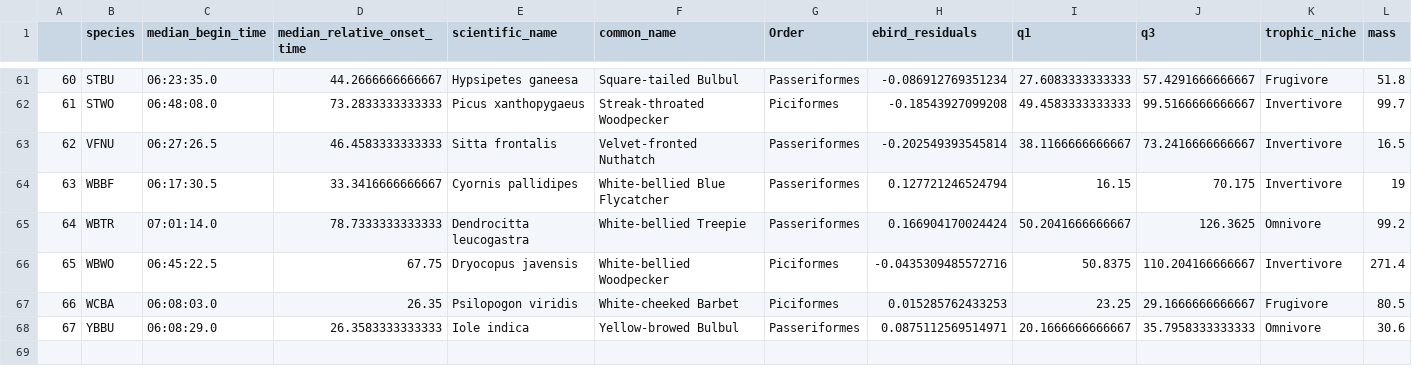
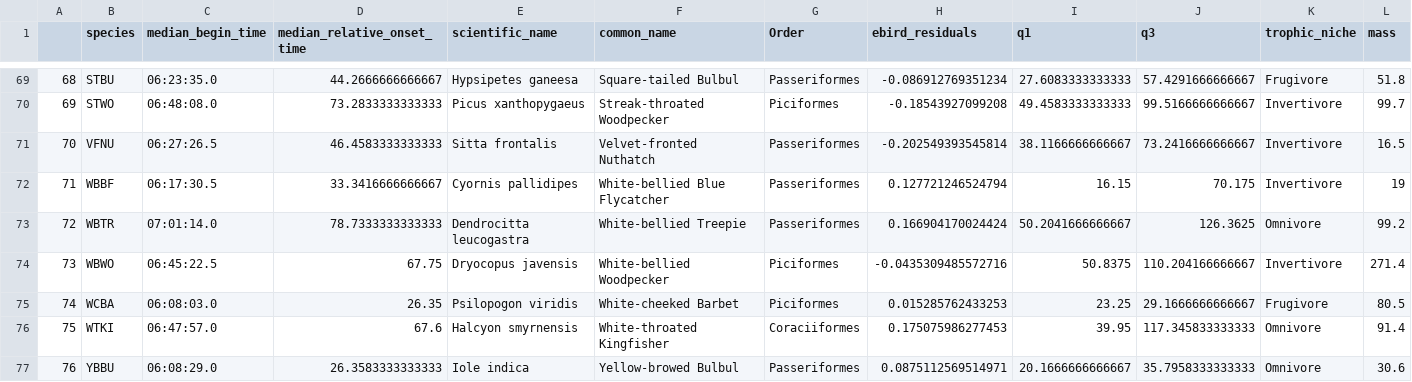
Before and after one commit to PaviS0102/dawn-chorus-onset-times, a CSV file: results/consolidated_data.csv, drawn as a sheet; only a part is shown, gaps mark what is left out; rows hold the shown columns only; the diff covers the shown part only; the diff names each change by its address in the sheet, - before the commit and + after, or states it on an @@ line.

```diff
--- a/results/consolidated_data.csv
+++ b/results/consolidated_data.csv
@@ column A renumbered from row 17 down @@
+row 76: 75 | WTKI | 06:47:57.0 | 67.6 | Halcyon smyrnensis | White-throated Kingfisher | Coraciiformes | 0.175075986277453 | 39.95 | 117.345833333333 | Omnivore | 91.4
```
Also changed, not shown: 8 added rows elsewhere in this file, 1 other file.
